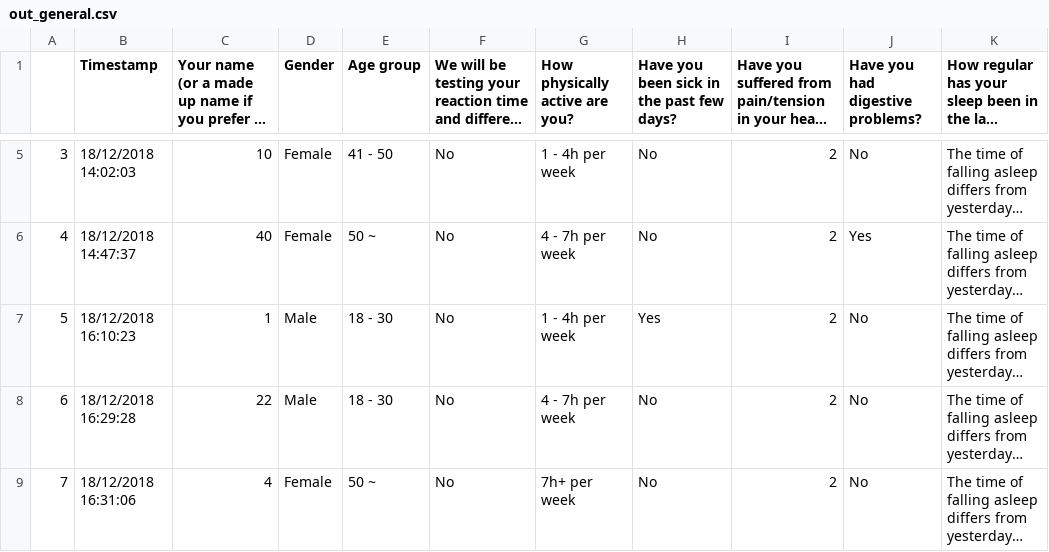
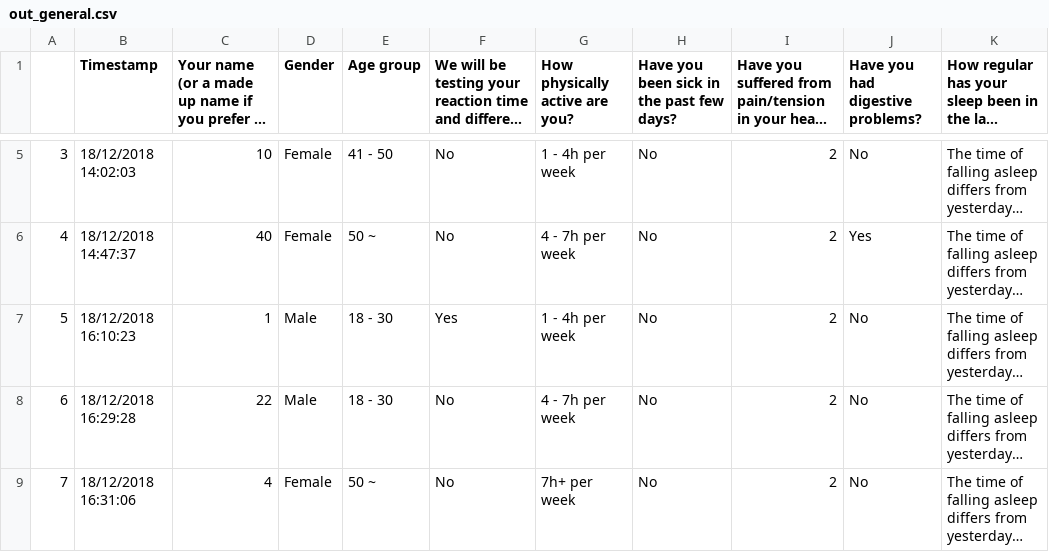
Before and after one commit to kasparho/how-circadian-rhythms-affect-performance, a CSV file: out_general.csv, drawn as a sheet; only a part is shown, gaps mark what is left out; long unchanged cells end in …; the diff names each change by its address in the sheet, - before the commit and + after, or states it on an @@ line.

Commit message:
Changed wrong column

```diff
--- a/out_general.csv
+++ b/out_general.csv
-F7: No
+F7: Yes
-H7: Yes
+H7: No
```
